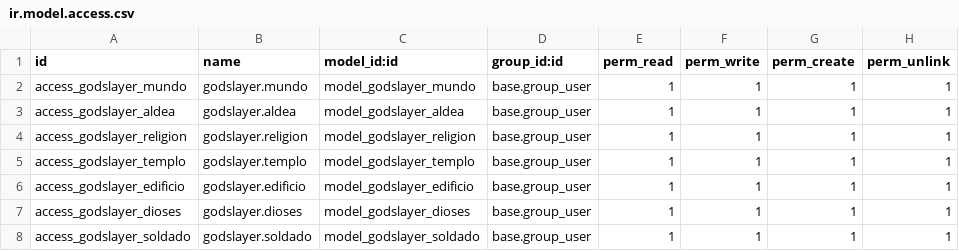
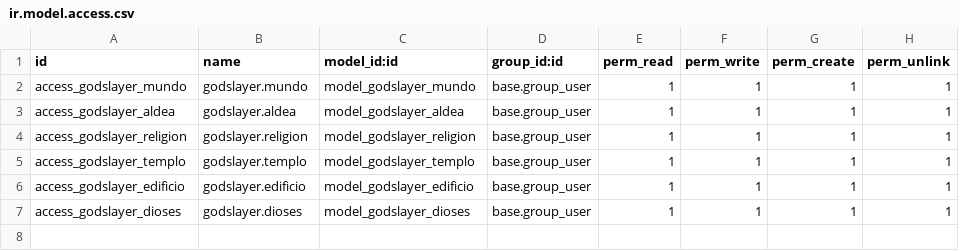
Before and after one commit to ceroxtv/sge_2022-2023, a CSV file: godslayer/security/ir.model.access.csv, drawn as a sheet; the diff names each change by its address in the sheet, - before the commit and + after, or states it on an @@ line.

```diff
--- a/godslayer/security/ir.model.access.csv
+++ b/godslayer/security/ir.model.access.csv
-row 8: access_godslayer_soldado | godslayer.soldado | model_godslayer_soldado | base.group_user | 1 | 1 | 1 | 1
```
Also changed, not shown: 2 other files.
